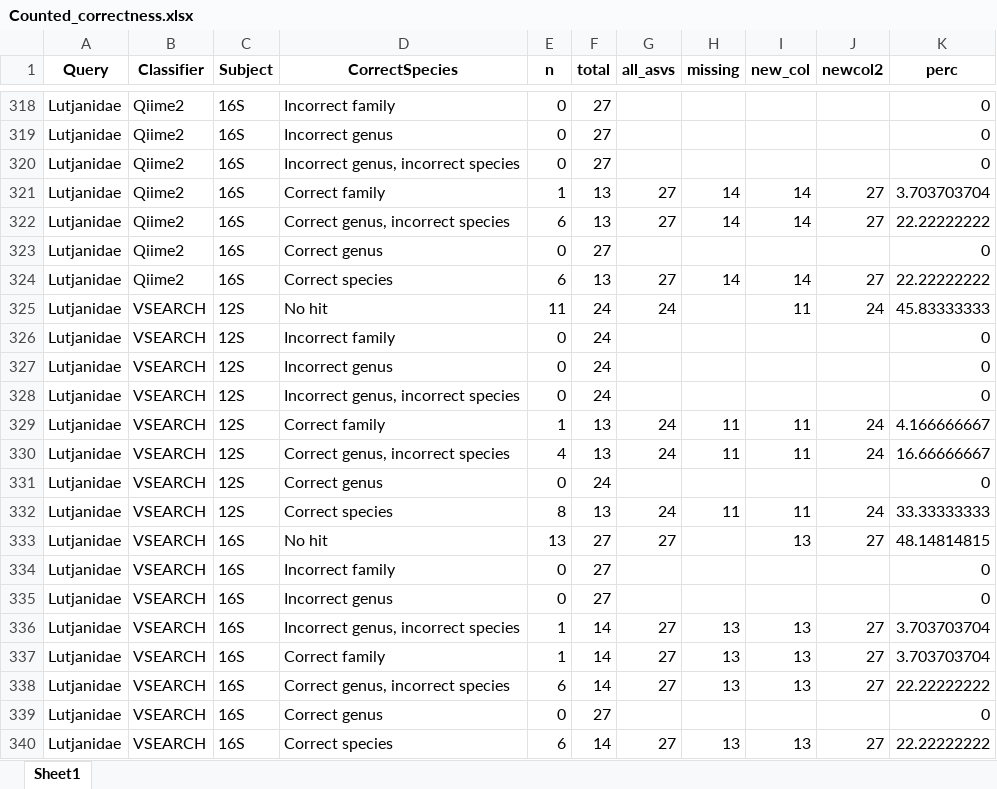
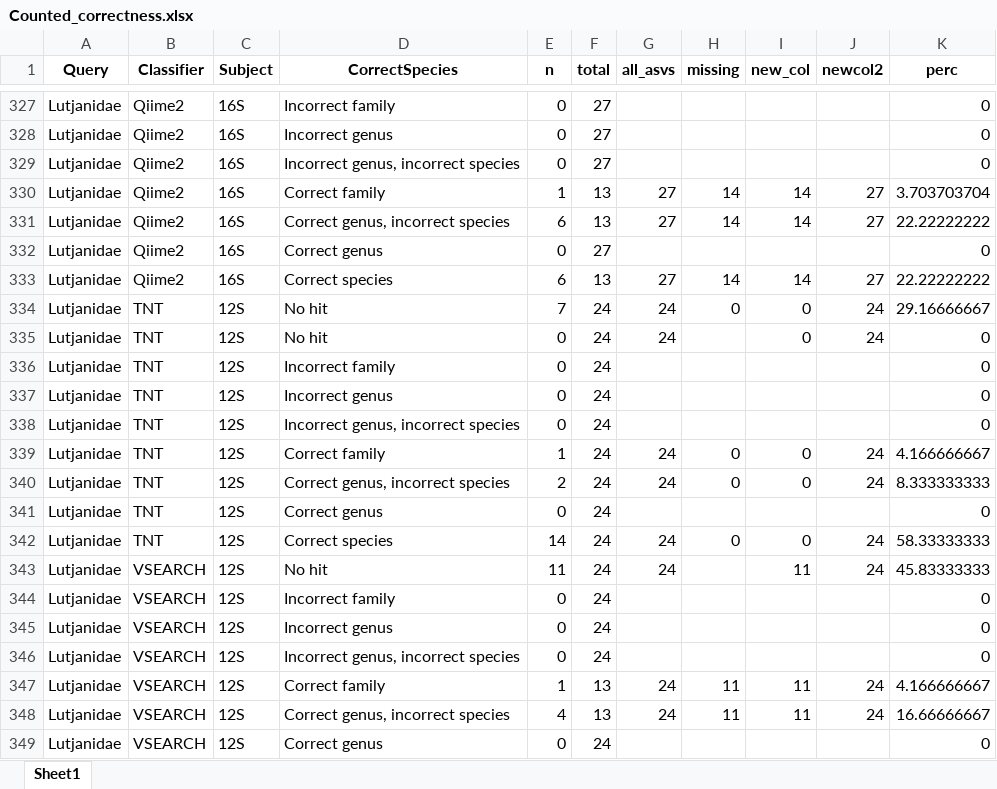
Before and after one commit to Computational-Biology-OceanOmics/OceanOmics-classifier-comparison, an Excel workbook: results/tables/Counted_correctness.xlsx, sheet Sheet1, drawn as a sheet; only a part is shown, gaps mark what is left out; the shorter side is filled out with more unchanged rows; values as stored, in another font and other column widths than the file's, no borders; the diff covers the shown part only; the diff names each change by its address in the sheet, - before the commit and + after, or states it on an @@ line.

```diff
--- a/results/tables/Counted_correctness.xlsx (sheet Sheet1)
+++ b/results/tables/Counted_correctness.xlsx (sheet Sheet1)
+row 334: Lutjanidae | TNT | 12S | No hit | 7 | 24 | 24 | 0 | 0 | 24 | 29.16666667
+row 335: Lutjanidae | TNT | 12S | No hit | 0 | 24 | 24 |  | 0 | 24 | 0
+row 336: Lutjanidae | TNT | 12S | Incorrect family | 0 | 24 |  |  |  |  | 0
+row 337: Lutjanidae | TNT | 12S | Incorrect genus | 0 | 24 |  |  |  |  | 0
+row 338: Lutjanidae | TNT | 12S | Incorrect genus, incorrect species | 0 | 24 |  |  |  |  | 0
+row 339: Lutjanidae | TNT | 12S | Correct family | 1 | 24 | 24 | 0 | 0 | 24 | 4.166666667
+row 340: Lutjanidae | TNT | 12S | Correct genus, incorrect species | 2 | 24 | 24 | 0 | 0 | 24 | 8.333333333
+row 341: Lutjanidae | TNT | 12S | Correct genus | 0 | 24 |  |  |  |  | 0
+row 342: Lutjanidae | TNT | 12S | Correct species | 14 | 24 | 24 | 0 | 0 | 24 | 58.33333333
```
Also changed, not shown: 18 added rows elsewhere in this sheet, results/tables/Error_types_table.xlsx, results/tables/Median_F1_table.xlsx, 21 other files.
